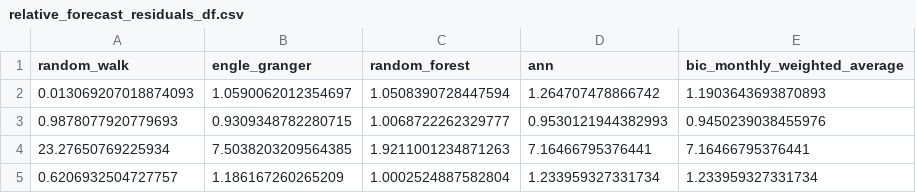
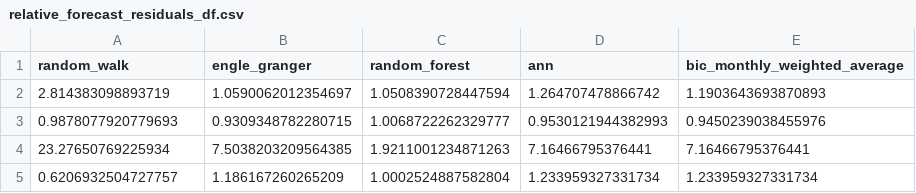
Before and after one commit to qaws211/stock-market-forecasting-thesis, a CSV file: Engle Granger/relative_forecast_residuals_df.csv, drawn as a sheet; only a part is shown.

```diff
--- a/Engle Granger/relative_forecast_residuals_df.csv
+++ b/Engle Granger/relative_forecast_residuals_df.csv
@@ -1,3 +1,3 @@
 random_walk,engle_granger,random_forest,ann,bic_monthly_weighted_average
-0.013069207018874093,1.0590062012354697,1.0508390728447594,1.264707478866742,1.1903643693870893
+2.814383098893719,1.0590062012354697,1.0508390728447594,1.264707478866742,1.1903643693870893
 0.9878077920779693,0.9309348782280715,1.0068722262329777,0.9530121944382993,0.9450239038455976
```
Also changed, not shown: Engle Granger/models_weights_over_time_df.csv, 21 other files.
